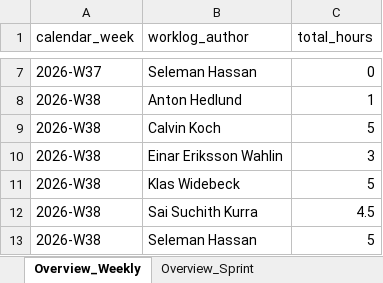
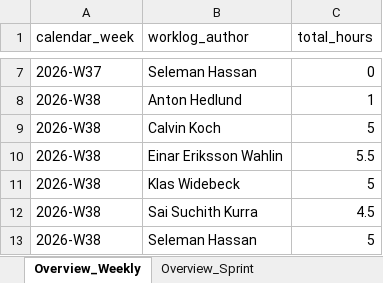
Before and after one commit to calvinkoch00/uppsala_worklog_report, an Excel workbook: sprint_worklog_report.xlsx, sheet Overview_Weekly, drawn as a sheet; only a part is shown, gaps mark what is left out; values as stored, in another font and other column widths than the file's, no borders; the diff names each change by its address in the sheet, - before the commit and + after, or states it on an @@ line.

```diff
--- a/sprint_worklog_report.xlsx (sheet Overview_Weekly)
+++ b/sprint_worklog_report.xlsx (sheet Overview_Weekly)
-C10 (total_hours): 3
+C10 (total_hours): 5.5
```
Also changed, not shown: sheet Fact_Timelogs, sheet Dim_Issues, sheet Overview_Sprint, 4 other files.
